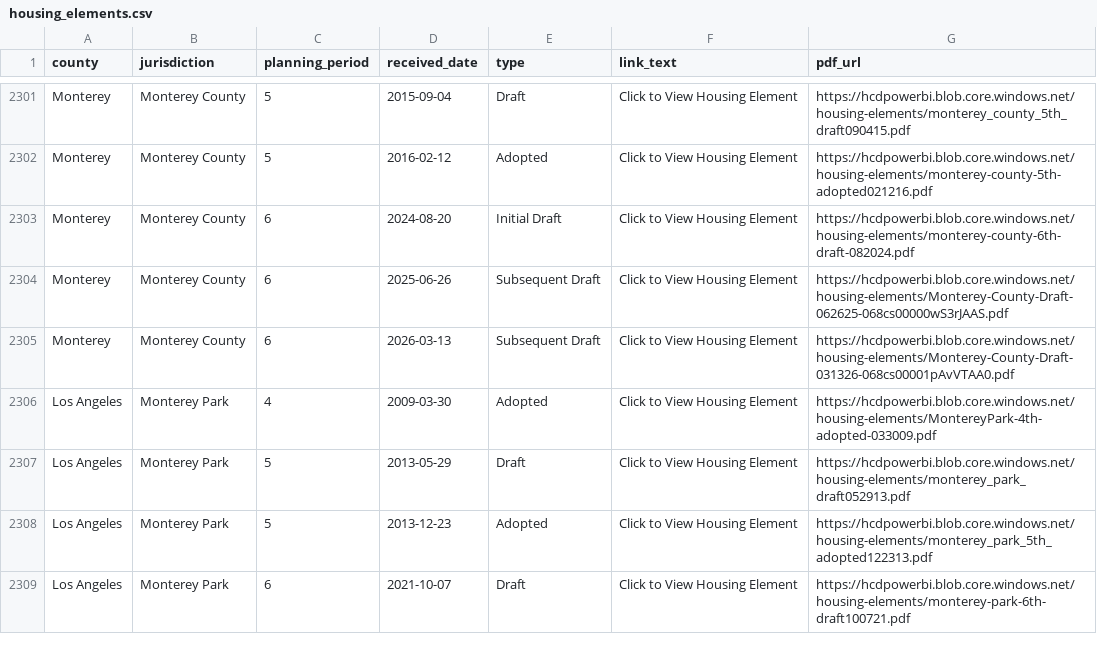
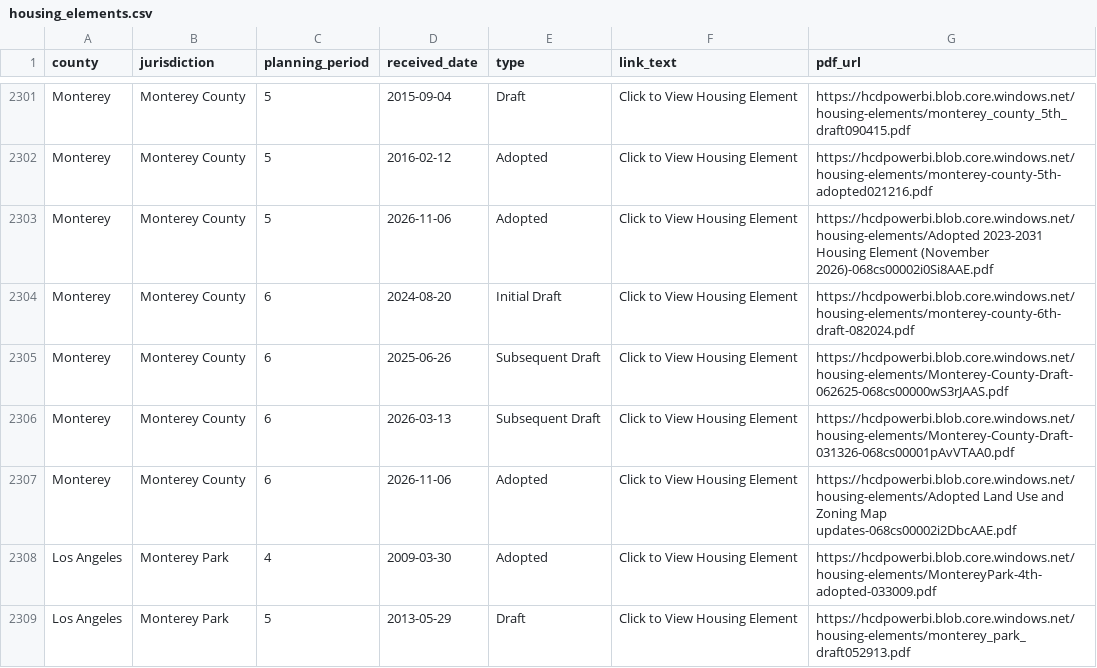
Before and after one commit to betterleg/hcd-letters, a CSV file: he_letters/housing_elements.csv, drawn as a sheet; only a part is shown, gaps mark what is left out; the shorter side is filled out with more unchanged rows.

```diff
--- a/he_letters/housing_elements.csv
+++ b/he_letters/housing_elements.csv
@@ -2302,2 +2302,3 @@ Monterey,Monterey County,5,2015-09-04,Draft,Click to View Housing Element,https:
 Monterey,Monterey County,5,2016-02-12,Adopted,Click to View Housing Element,https://hcdpowerbi.blob.core.windows.net/housing-elements/monterey-county-5th-adopted021216.pdf
+Monterey,Monterey County,5,2026-11-06,Adopted,Click to View Housing Element,https://hcdpowerbi.blob.core.windows.net/housing-elements/Adopted 2023-2031 Housing Element (November 2026)-068cs00002i0Si8AAE.pdf
 Monterey,Monterey County,6,2024-08-20,Initial Draft,Click to View Housing Element,https://hcdpowerbi.blob.core.windows.net/housing-elements/monterey-county-6th-draft-082024.pdf
@@ -2305,2 +2306,3 @@ Monterey,Monterey County,6,2025-06-26,Subsequent Draft,Click to View Housing Ele
 Monterey,Monterey County,6,2026-03-13,Subsequent Draft,Click to View Housing Element,https://hcdpowerbi.blob.core.windows.net/housing-elements/Monterey-County-Draft-031326-068cs00001pAvVTAA0.pdf
+Monterey,Monterey County,6,2026-11-06,Adopted,Click to View Housing Element,https://hcdpowerbi.blob.core.windows.net/housing-elements/Adopted Land Use and Zoning Map updates-068cs00002i2DbcAAE.pdf
 Los Angeles,Monterey Park,4,2009-03-30,Adopted,Click to View Housing Element,https://hcdpowerbi.blob.core.windows.net/housing-elements/MontereyPark-4th-adopted-033009.pdf
```
Also changed, not shown: 8 other files.
